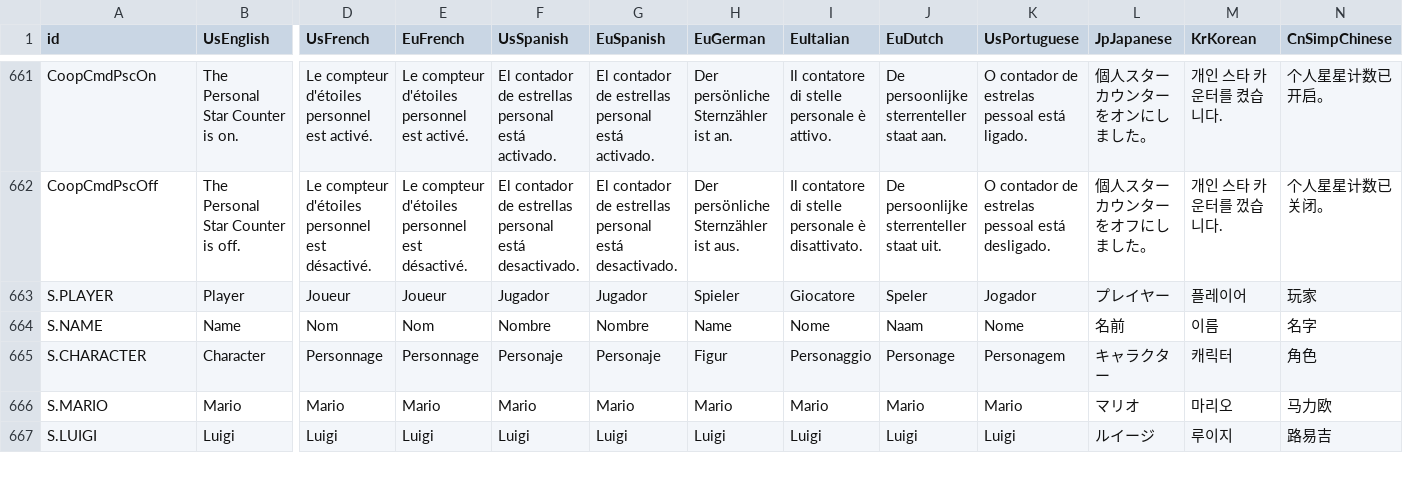
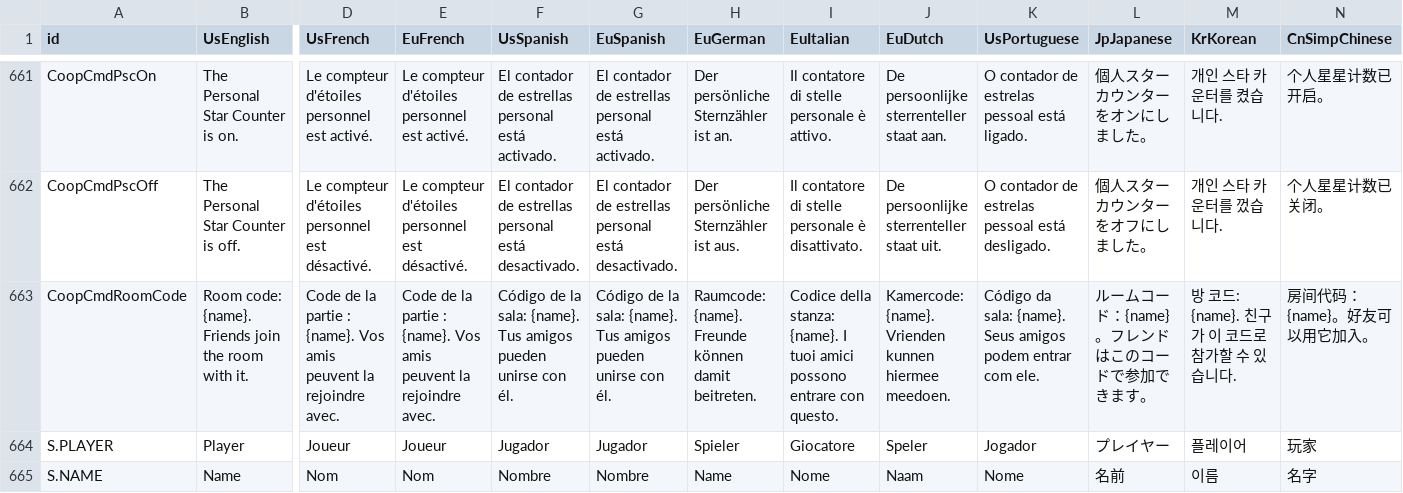
Before and after one commit to Mackery6969/nebula-coop, a TSV file: localization/NebulaText.tsv, drawn as a sheet; only a part is shown, gaps mark what is left out; the shorter side is filled out with more unchanged rows; rows hold the shown columns only; the diff names each change by its address in the sheet, - before the commit and + after, or states it on an @@ line.

```diff
--- a/localization/NebulaText.tsv
+++ b/localization/NebulaText.tsv
+row 663: CoopCmdRoomCode | Room code: {name}. Friends join the room with it. | Code de la partie : {name}. Vos amis peuvent la rejoindre avec. | Code de la partie : {name}. Vos amis peuvent la rejoindre avec. | Código de la sala: {name}. Tus amigos pueden unirse con él. | Código de la sala: {name}. Tus amigos pueden unirse con él. | Raumcode: {name}. Freunde können damit beitreten. | Codice della stanza: {name}. I tuoi amici possono entrare con questo. | Kamercode: {name}. Vrienden kunnen hiermee meedoen. | Código da sala: {name}. Seus amigos podem entrar com ele. | ルームコード：{name}。フレンドはこのコードで参加できます。 | 방 코드: {name}. 친구가 이 코드로 참가할 수 있습니다. | 房间代码：{name}。好友可以用它加入。
```
Also changed, not shown: 30 other files.
